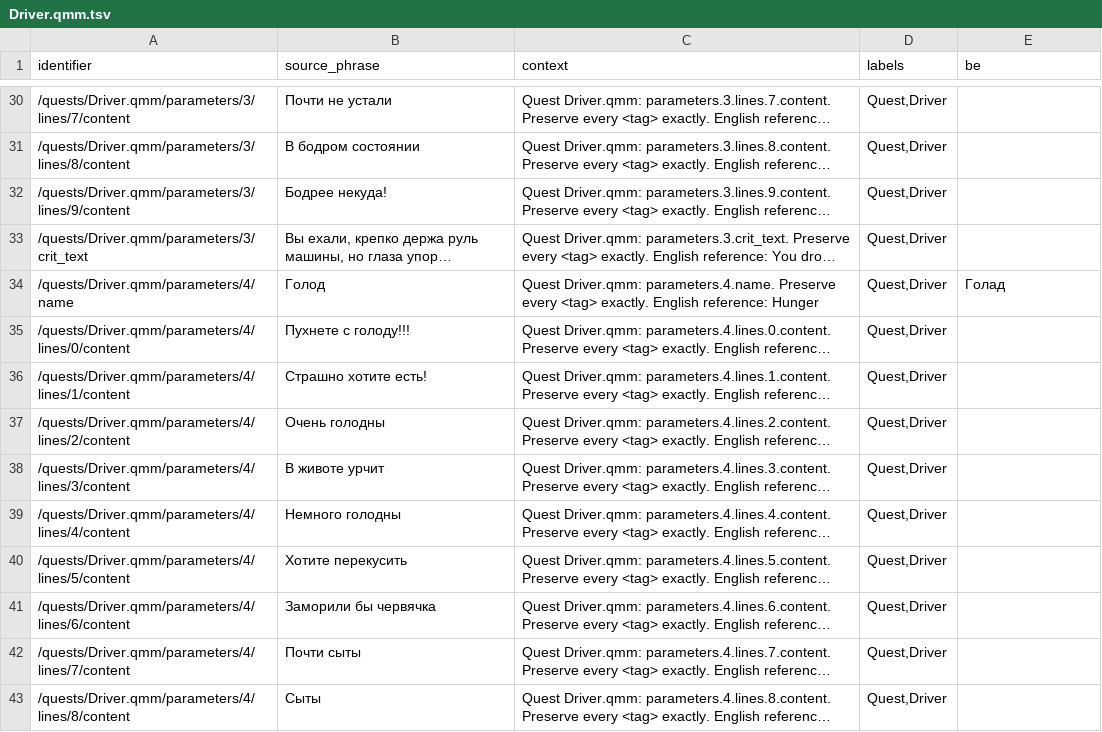
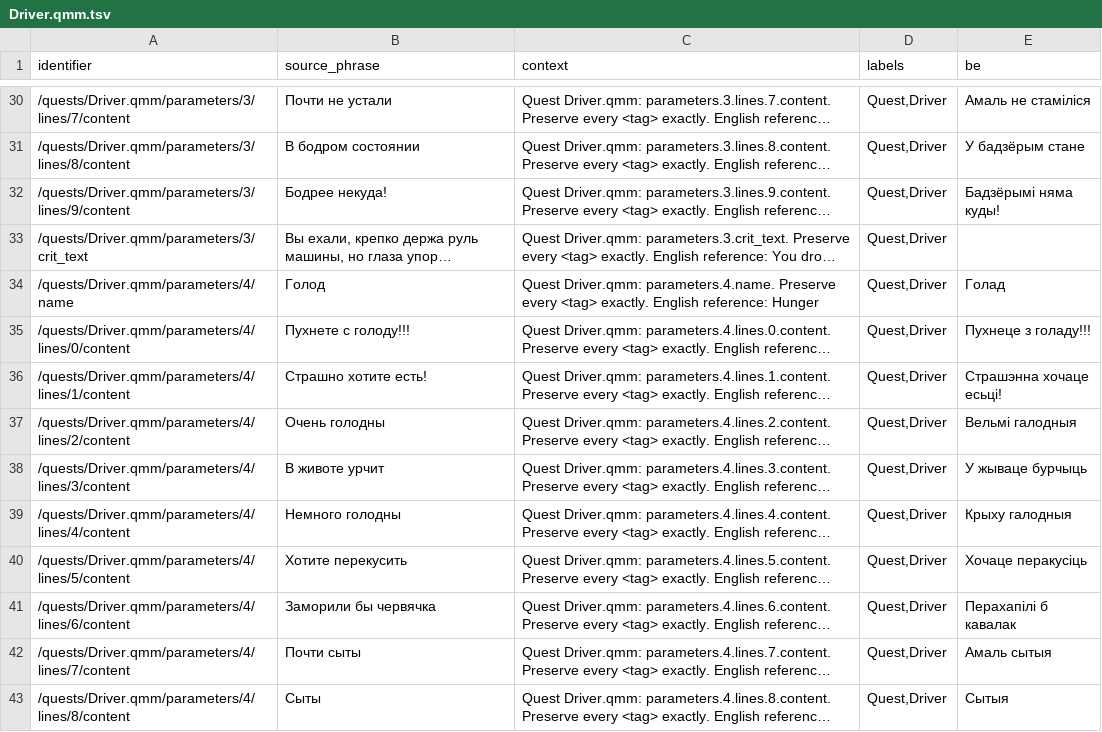
Before and after one commit to siarhei-zavadski/space-rangers-be-translation, a TSV file: crowdin/quests/Driver.qmm.tsv, drawn as a sheet; only a part is shown, gaps mark what is left out; long unchanged cells end in …; the diff covers the shown part only; the diff names each change by its address in the sheet, - before the commit and + after, or states it on an @@ line.

```diff
--- a/crowdin/quests/Driver.qmm.tsv
+++ b/crowdin/quests/Driver.qmm.tsv
-E30 (be): (empty)
+E30 (be): Амаль не стаміліся
-E31 (be): (empty)
+E31 (be): У бадзёрым стане
-E32 (be): (empty)
+E32 (be): Бадзёрымі няма куды!
-E35 (be): (empty)
+E35 (be): Пухнеце з голаду!!!
-E36 (be): (empty)
+E36 (be): Страшэнна хочаце есьці!
-E37 (be): (empty)
+E37 (be): Вельмі галодныя
-E38 (be): (empty)
+E38 (be): У жываце бурчыць
-E39 (be): (empty)
+E39 (be): Крыху галодныя
-E40 (be): (empty)
+E40 (be): Хочаце перакусіць
-E41 (be): (empty)
+E41 (be): Перахапілі б кавалак
-E42 (be): (empty)
+E42 (be): Амаль сытыя
-E43 (be): (empty)
+E43 (be): Сытыя
```
Also changed, not shown: 75 edited cells elsewhere in this file, TERMBASE.tsv.
